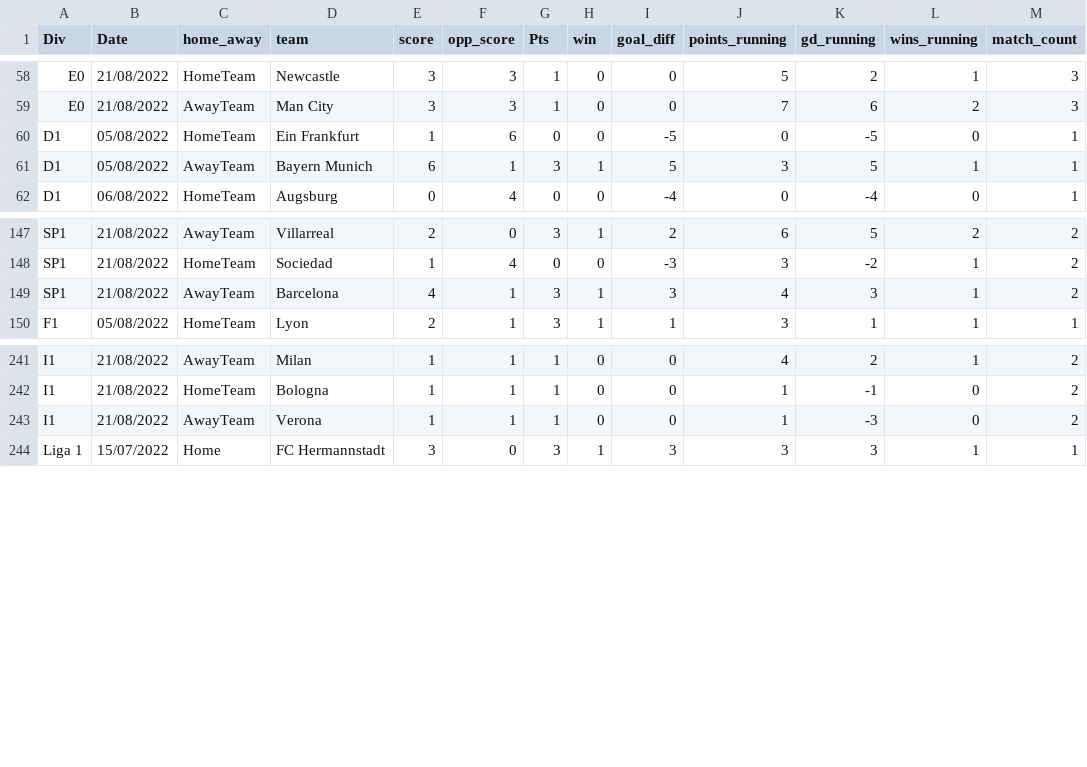
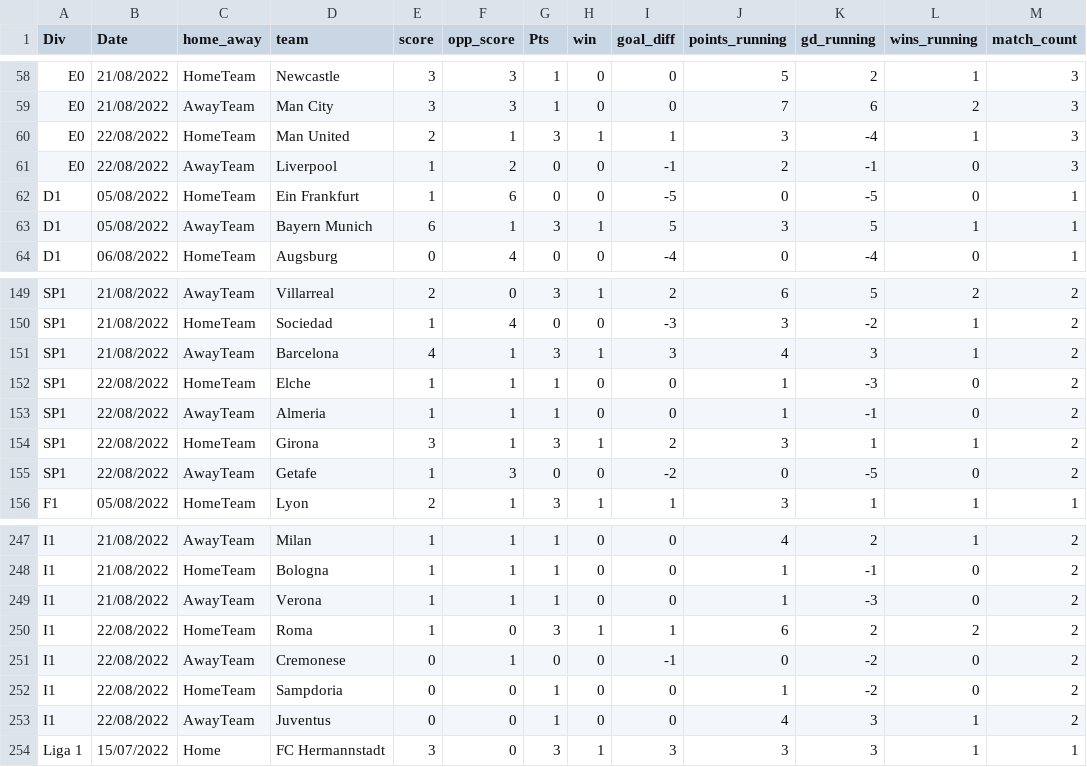
Before and after one commit to steodose/world-football-reporting, a CSV file: all_leagues.csv, drawn as a sheet; only a part is shown, gaps mark what is left out.

Commit message:
Updated after Matchweek 3

```diff
--- a/all_leagues.csv
+++ b/all_leagues.csv
@@ -59,2 +59,4 @@ E0,21/08/2022,HomeTeam,Newcastle,3,3,1,0,0,5,2,1,3
 E0,21/08/2022,AwayTeam,Man City,3,3,1,0,0,7,6,2,3
+E0,22/08/2022,HomeTeam,Man United,2,1,3,1,1,3,-4,1,3
+E0,22/08/2022,AwayTeam,Liverpool,1,2,0,0,-1,2,-1,0,3
 D1,05/08/2022,HomeTeam,Ein Frankfurt,1,6,0,0,-5,0,-5,0,1
@@ -149,2 +151,6 @@ SP1,21/08/2022,HomeTeam,Sociedad,1,4,0,0,-3,3,-2,1,2
 SP1,21/08/2022,AwayTeam,Barcelona,4,1,3,1,3,4,3,1,2
+SP1,22/08/2022,HomeTeam,Elche,1,1,1,0,0,1,-3,0,2
+SP1,22/08/2022,AwayTeam,Almeria,1,1,1,0,0,1,-1,0,2
+SP1,22/08/2022,HomeTeam,Girona,3,1,3,1,2,3,1,1,2
+SP1,22/08/2022,AwayTeam,Getafe,1,3,0,0,-2,0,-5,0,2
 F1,05/08/2022,HomeTeam,Lyon,2,1,3,1,1,3,1,1,1
@@ -243,2 +249,6 @@ I1,21/08/2022,HomeTeam,Bologna,1,1,1,0,0,1,-1,0,2
 I1,21/08/2022,AwayTeam,Verona,1,1,1,0,0,1,-3,0,2
+I1,22/08/2022,HomeTeam,Roma,1,0,3,1,1,6,2,2,2
+I1,22/08/2022,AwayTeam,Cremonese,0,1,0,0,-1,0,-2,0,2
+I1,22/08/2022,HomeTeam,Sampdoria,0,0,1,0,0,1,-2,0,2
+I1,22/08/2022,AwayTeam,Juventus,0,0,1,0,0,4,3,1,2
 Liga 1,15/07/2022,Home,FC Hermannstadt,3,0,3,1,3,3,3,1,1
```
